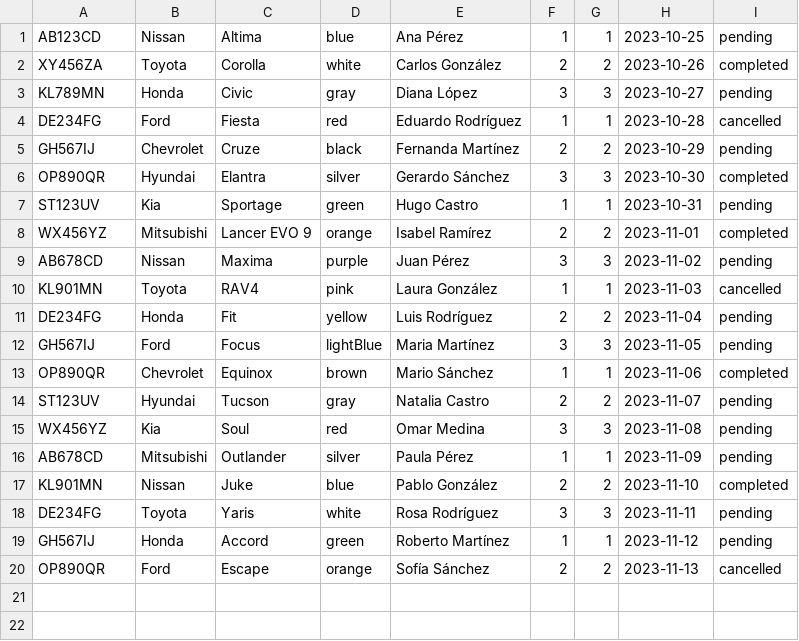
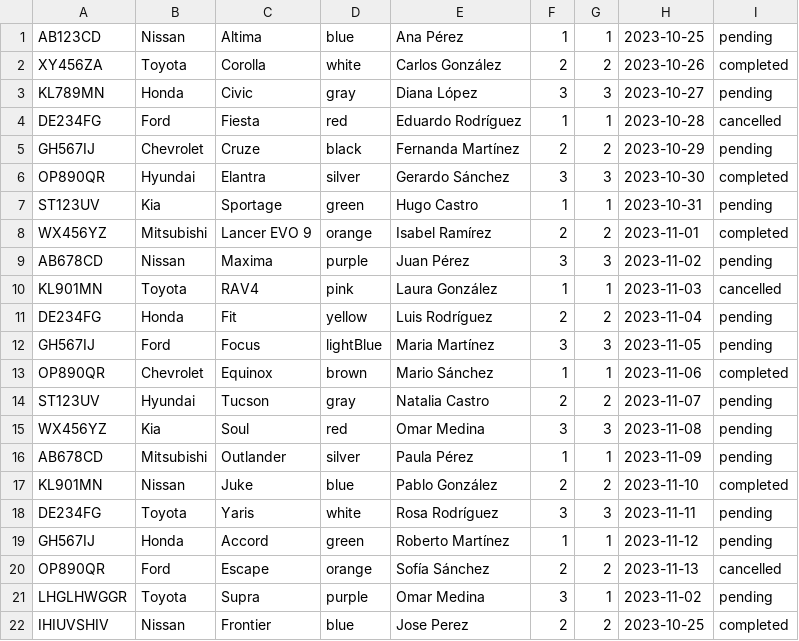
Before and after one commit to SnakeHacKx/auto-repair-workshop, a CSV file: data/autos.csv, drawn as a sheet; the diff names each change by its address in the sheet, - before the commit and + after, or states it on an @@ line.

Commit message:
table fixed

```diff
--- a/data/autos.csv
+++ b/data/autos.csv
+row 21: LHGLHWGGR | Toyota | Supra | purple | Omar Medina | 3 | 1 | 2023-11-02 | pending
+row 22: IHIUVSHIV | Nissan | Frontier | blue | Jose Perez | 2 | 2 | 2023-10-25 | completed
```
Also changed, not shown: 1 other file.
